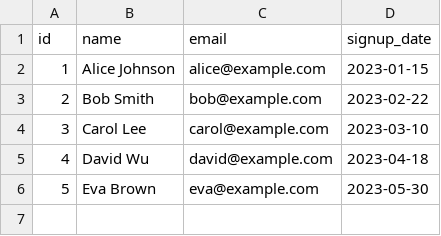
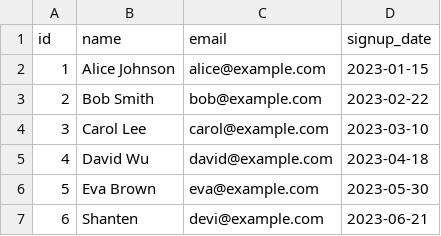
Before and after one commit to adnanwaasi/mcpwidows, a CSV file: datAa/sample.csv, drawn as a sheet; the diff names each change by its address in the sheet, - before the commit and + after, or states it on an @@ line.

```diff
--- a/datAa/sample.csv
+++ b/datAa/sample.csv
+row 7: 6 | Shanten | devi@example.com | 2023-06-21
```
Also changed, not shown: 2 other files.
